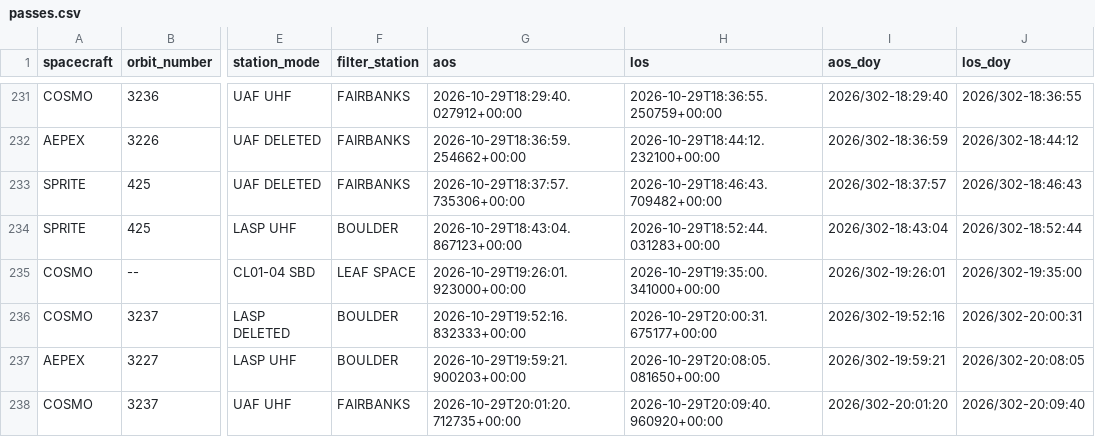
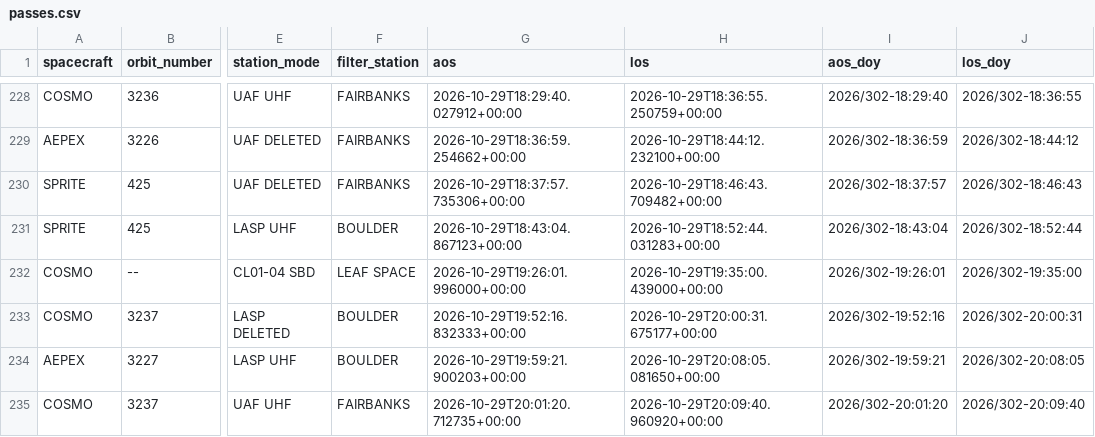
Before and after one commit to AP-15/smallsat-ops, a CSV file: moc-clock/passes.csv, drawn as a sheet; only a part is shown, gaps mark what is left out; addresses are those after the commit; the diff covers the shown part only; the diff names each change by its address in the sheet, - before the commit and + after, or states it on an @@ line.

```diff
--- a/moc-clock/passes.csv
+++ b/moc-clock/passes.csv
-G232 (aos): 2026-10-29T19:26:01.923000+00:00
+G232 (aos): 2026-10-29T19:26:01.996000+00:00
-H232 (los): 2026-10-29T19:35:00.341000+00:00
+H232 (los): 2026-10-29T19:35:00.439000+00:00
```
Also changed, not shown: 4 added rows, 3 removed rows and 14 edited cells elsewhere in this file, 1 other file.
